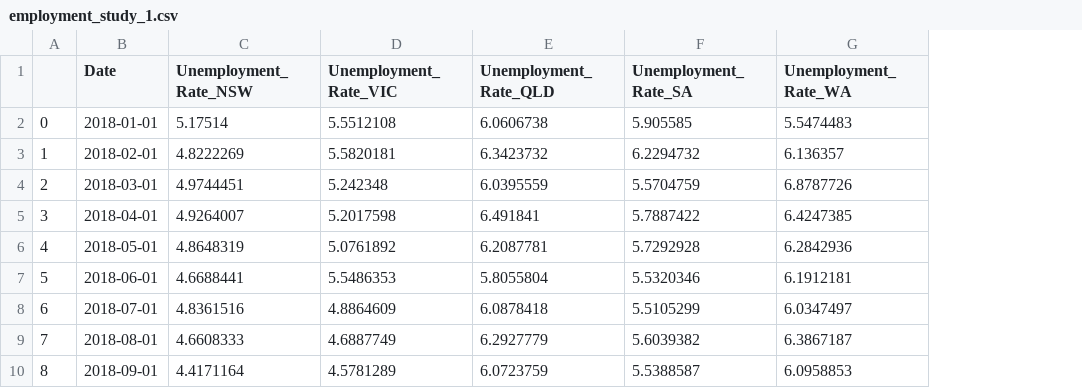
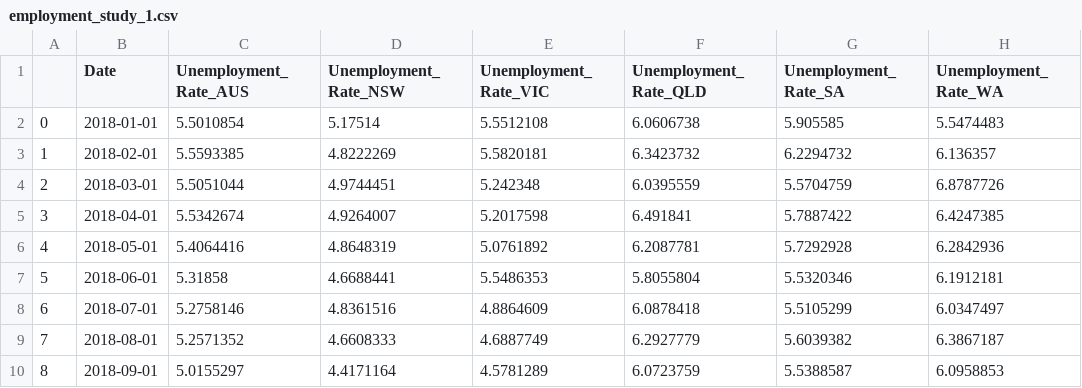
Before and after one commit to rfcamo/group5project, a CSV file: employment_data/Ray Data/employment_study_1.csv, drawn as a sheet; only a part is shown; the diff names each change by its address in the sheet, - before the commit and + after, or states it on an @@ line.

Commit message:
employment visualisations

```diff
--- a/employment_data/Ray Data/employment_study_1.csv
+++ b/employment_data/Ray Data/employment_study_1.csv
+column C (Unemployment_Rate_AUS), rows 2-10: 5.5010854 | 5.5593385 | 5.5051044 | 5.5342674 | 5.4064416 | 5.31858 | 5.2758146 | 5.2571352 | 5.0155297
```
Also changed, not shown: 15 other files.
